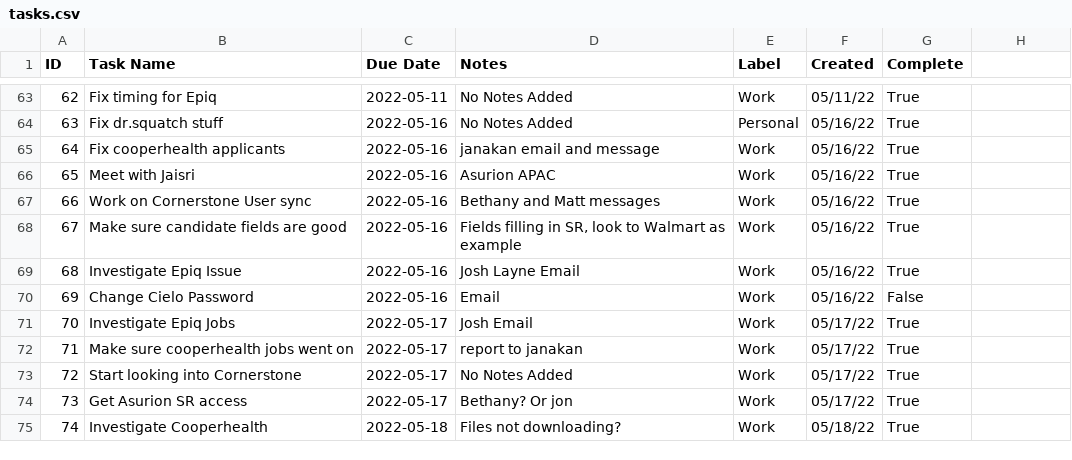
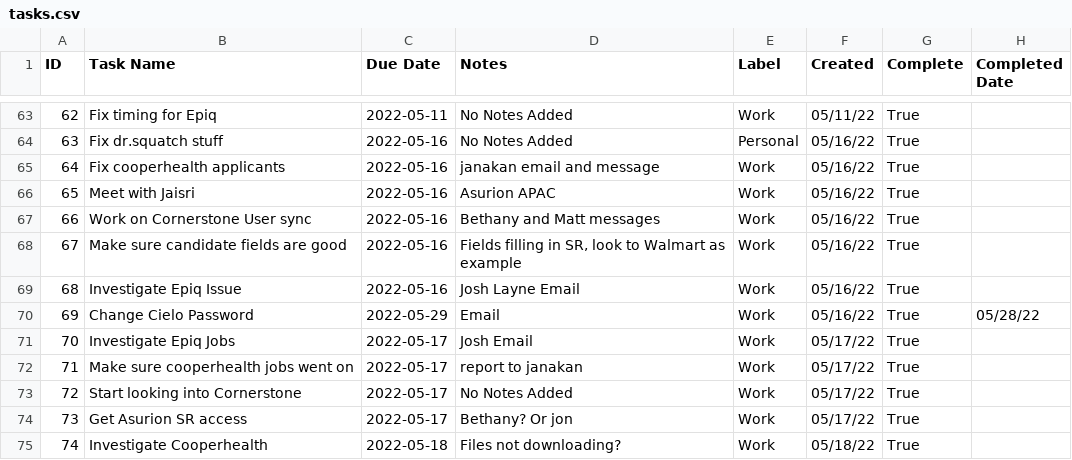
Before and after one commit to cobrian-personal/Tasker, a CSV file: utils/data/tasks.csv, drawn as a sheet; only a part is shown, gaps mark what is left out; the diff names each change by its address in the sheet, - before the commit and + after, or states it on an @@ line.

Commit message:
Added move task to today and scrum menu

```diff
--- a/utils/data/tasks.csv
+++ b/utils/data/tasks.csv
-H1: (empty)
+H1: Completed Date
-C70 (Due Date): 2022-05-16
+C70 (Due Date): 2022-05-29
-G70 (Complete): False
+G70 (Complete): True
-H70 (Completed Date): (empty)
+H70 (Completed Date): 05/28/22
```
Also changed, not shown: 2 other files.
